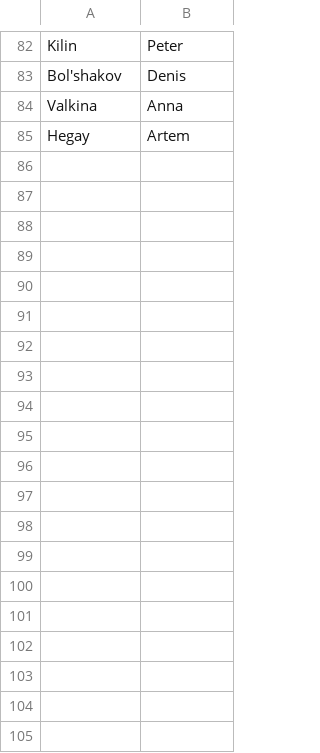
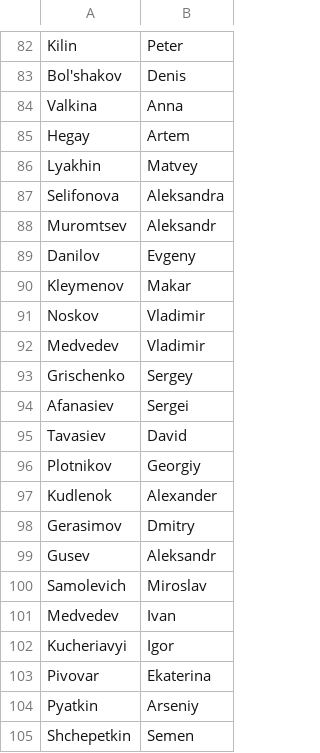
Before and after one commit to MaxxZahar/ShogiArenaTournament, a CSV file: data/data.csv, drawn as a sheet; only a part is shown, gaps mark what is left out; the diff covers the shown part only; the diff names each change by its address in the sheet, - before the commit and + after, or states it on an @@ line.

Commit message:
data update

```diff
--- a/data/data.csv
+++ b/data/data.csv
+row 86: Lyakhin | Matvey
+row 87: Selifonova | Aleksandra
+row 88: Muromtsev | Aleksandr
+row 89: Danilov | Evgeny
+row 90: Kleymenov | Makar
+row 91: Noskov | Vladimir
+row 92: Medvedev | Vladimir
+row 93: Grischenko | Sergey
+row 94: Afanasiev | Sergei
+row 95: Tavasiev | David
+row 96: Plotnikov | Georgiy
+row 97: Kudlenok | Alexander
+row 98: Gerasimov | Dmitry
+row 99: Gusev | Aleksandr
+row 100: Samolevich | Miroslav
+row 101: Medvedev | Ivan
+row 102: Kucheriavyi | Igor
+row 103: Pivovar | Ekaterina
+row 104: Pyatkin | Arseniy
+row 105: Shchepetkin | Semen
```
Also changed, not shown: 31 added rows elsewhere in this file, data/players.csv, 5 other files.
